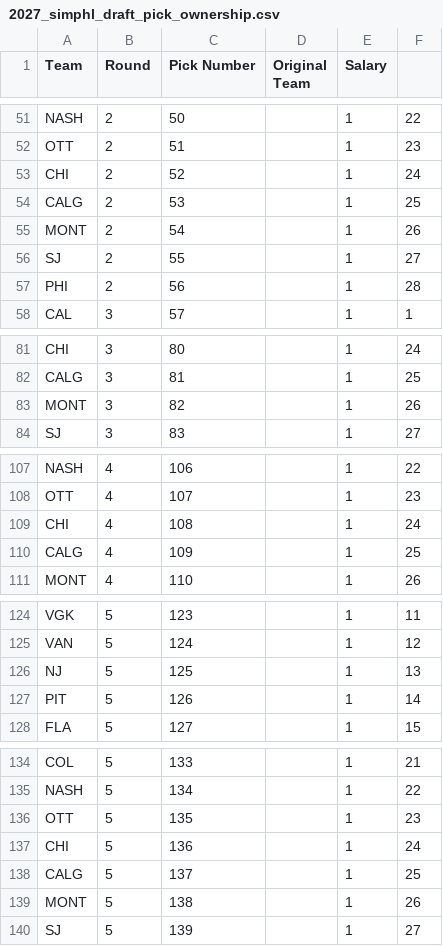
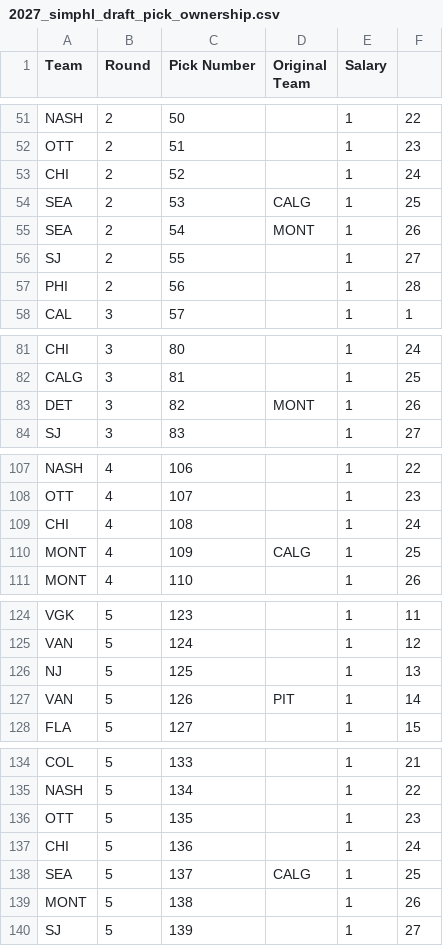
Before and after one commit to CalebRose/SimHockey, a CSV file: data/2027/2027_simphl_draft_pick_ownership.csv, drawn as a sheet; only a part is shown, gaps mark what is left out; the diff covers the shown part only.

Commit message:
slight fixes to draft pick sync

```diff
--- a/data/2027/2027_simphl_draft_pick_ownership.csv
+++ b/data/2027/2027_simphl_draft_pick_ownership.csv
@@ -53,4 +53,4 @@ OTT,2,51,,1,23
 CHI,2,52,,1,24
-CALG,2,53,,1,25
-MONT,2,54,,1,26
+SEA,2,53,CALG,1,25
+SEA,2,54,MONT,1,26
 SJ,2,55,,1,27
@@ -82,3 +82,3 @@ CHI,3,80,,1,24
 CALG,3,81,,1,25
-MONT,3,82,,1,26
+DET,3,82,MONT,1,26
 SJ,3,83,,1,27
@@ -109,3 +109,3 @@ OTT,4,107,,1,23
 CHI,4,108,,1,24
-CALG,4,109,,1,25
+MONT,4,109,CALG,1,25
 MONT,4,110,,1,26
@@ -126,3 +126,3 @@ VAN,5,124,,1,12
 NJ,5,125,,1,13
-PIT,5,126,,1,14
+VAN,5,126,PIT,1,14
 FLA,5,127,,1,15
@@ -137,3 +137,3 @@ OTT,5,135,,1,23
 CHI,5,136,,1,24
-CALG,5,137,,1,25
+SEA,5,137,CALG,1,25
 MONT,5,138,,1,26
```
Also changed, not shown: 2 edited cells elsewhere in this file, 2 other files.
